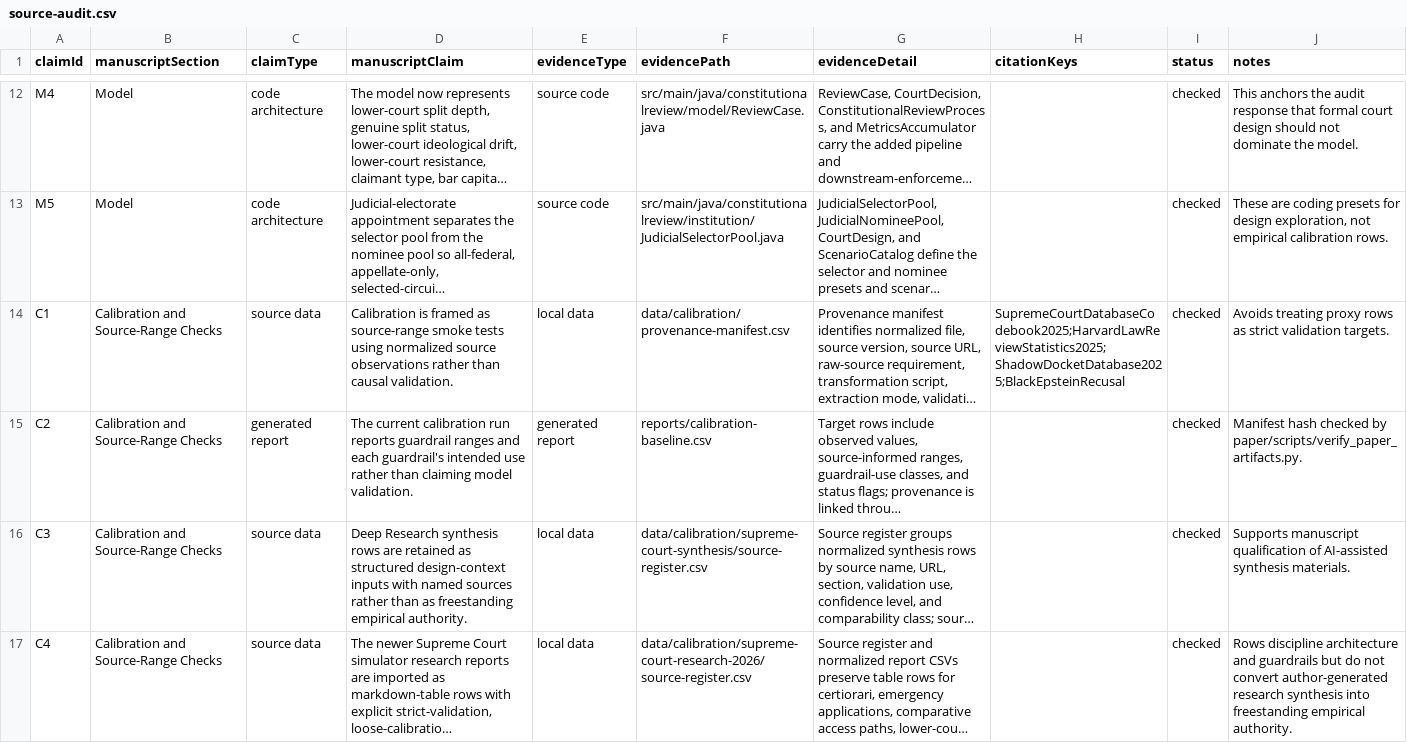
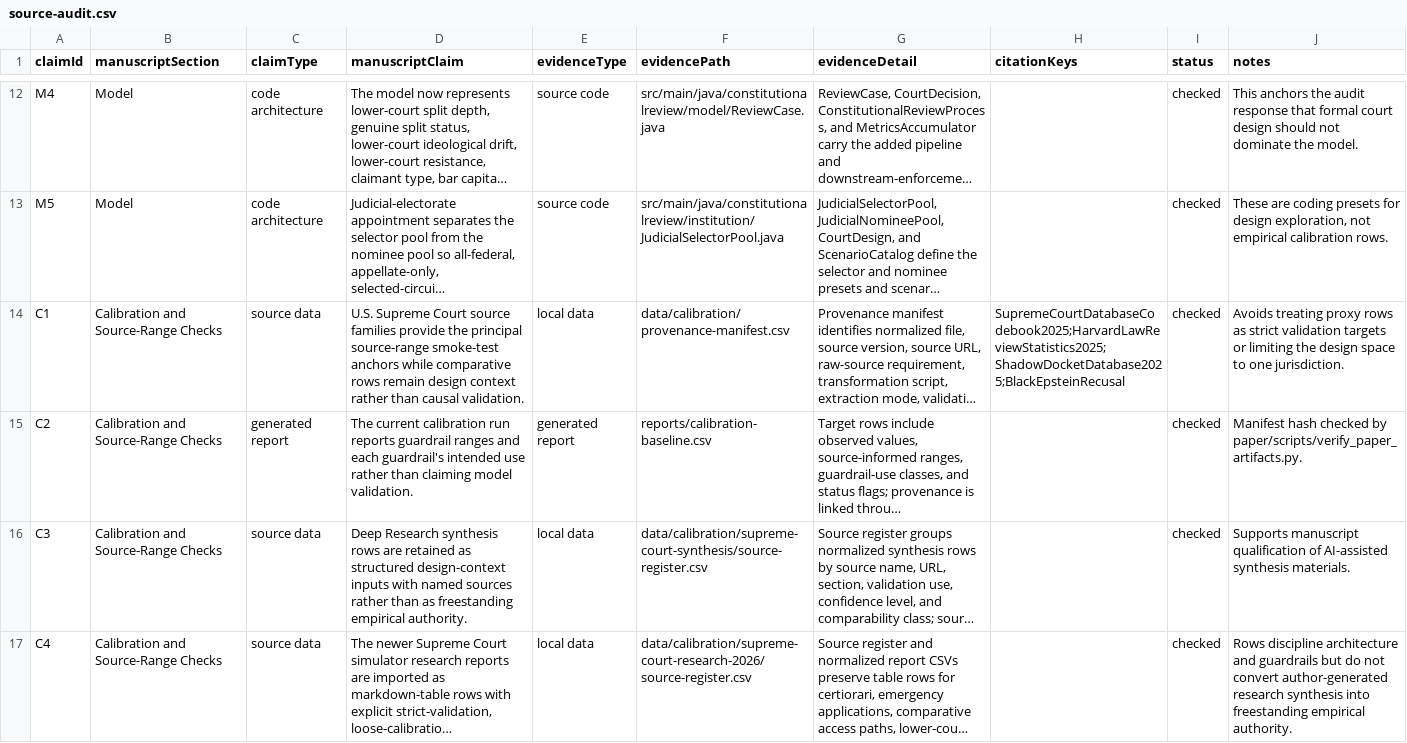
Before and after one commit to Jacoba1100254352/supreme-court-simulator-design, a CSV file: paper/source-audit.csv, drawn as a sheet; only a part is shown, gaps mark what is left out; long unchanged cells end in …; the diff covers the shown part only; the diff names each change by its address in the sheet, - before the commit and + after, or states it on an @@ line.

Commit message:
Clarify supreme court workspace scope

```diff
--- a/paper/source-audit.csv
+++ b/paper/source-audit.csv
-D14 (manuscriptClaim): Calibration is framed as source-range smoke tests using normalized source observations rather than…
+D14 (manuscriptClaim): U.S. Supreme Court source families provide the principal source-range smoke-test anchors while comparative rows remain design context rather than…
-J14 (notes): …strict validation targets.
+J14 (notes): …strict validation targets or limiting the design space to one jurisdiction.
```
Also changed, not shown: 1 edited cell elsewhere in this file, 5 other files.
